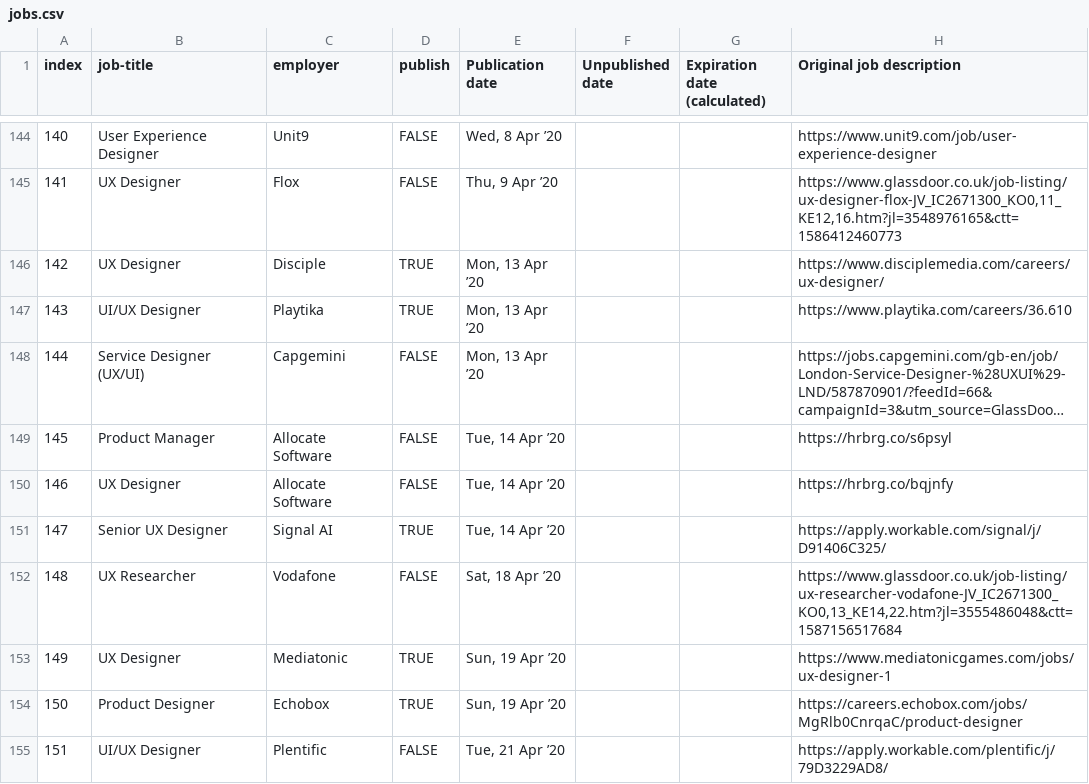
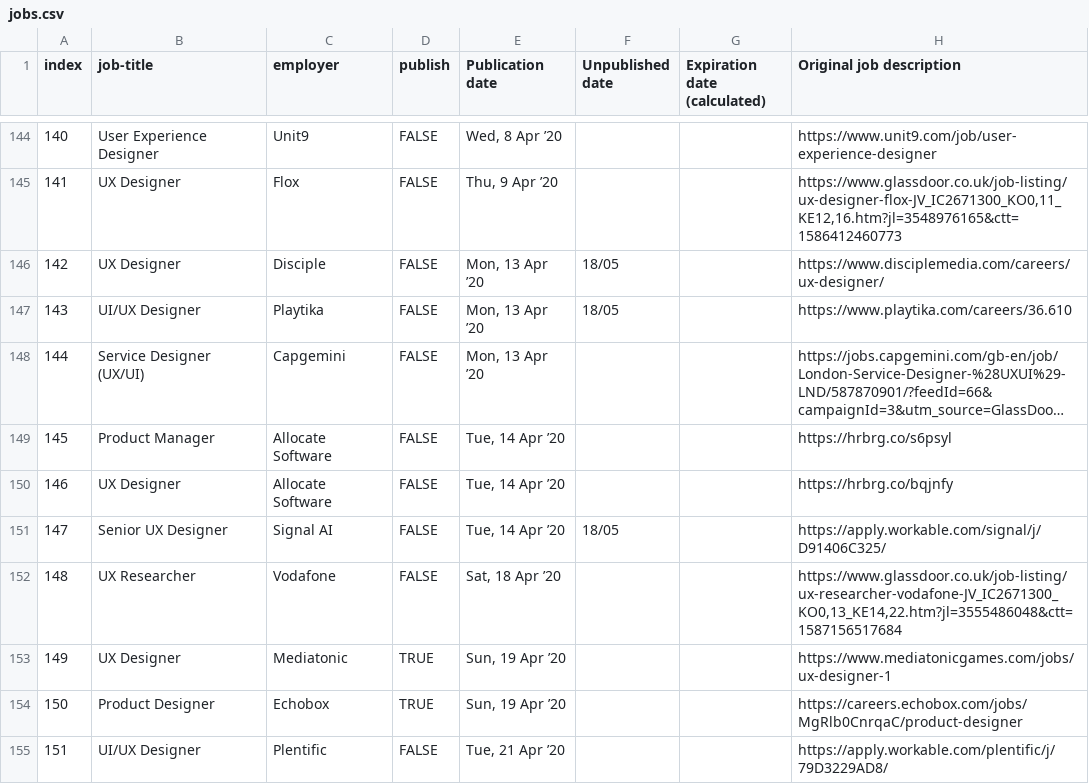
Before and after one commit to dannyhope/uxbrighton, a CSV file: _data/jobs.csv, drawn as a sheet; only a part is shown, gaps mark what is left out; long unchanged cells end in …; the diff covers the shown part only; the diff names each change by its address in the sheet, - before the commit and + after, or states it on an @@ line.

Commit message:
remove various

```diff
--- a/_data/jobs.csv
+++ b/_data/jobs.csv
-D146:D147 (publish): TRUE
+D146:D147 (publish): FALSE
-F146:F147 (Unpublished date): (empty)
+F146:F147 (Unpublished date): 18/05
-D151 (publish): TRUE
+D151 (publish): FALSE
-F151 (Unpublished date): (empty)
+F151 (Unpublished date): 18/05
```
Also changed, not shown: 12 edited cells elsewhere in this file.
